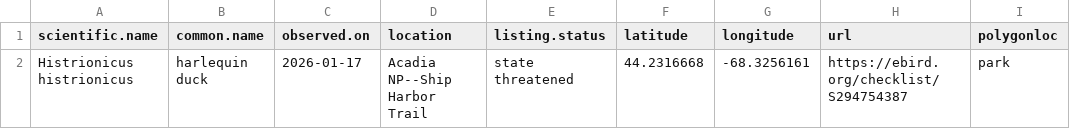
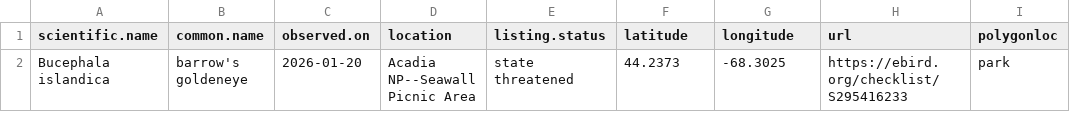
Before and after one commit to Kylelima21/ANP_managers_report, a CSV file: email_alerts/outputs/te_specieslist.csv, drawn as a sheet; removed rows and columns are numbered as before the commit, all else as after; the diff names each change by its address in the sheet, - before the commit and + after, or states it on an @@ line.

```diff
--- a/email_alerts/outputs/te_specieslist.csv
+++ b/email_alerts/outputs/te_specieslist.csv
-row 2: Histrionicus histrionicus | harlequin duck | 2026-01-17 | Acadia NP--Ship Harbor Trail | state threatened | 44.2316668 | -68.3256161 | https://ebird.org/checklist/S294754387 | park
+row 2: Bucephala islandica | barrow's goldeneye | 2026-01-20 | Acadia NP--Seawall Picnic Area | state threatened | 44.2373 | -68.3025 | https://ebird.org/checklist/S295416233 | park
```
Also changed, not shown: 3 other files.
